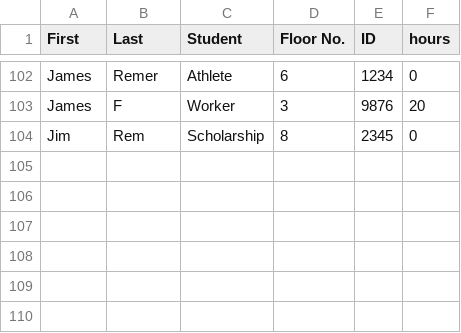
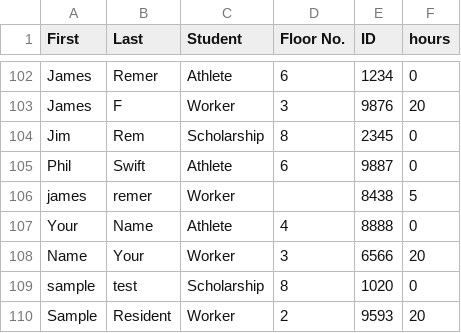
Before and after one commit to James-D-R/Project-3---Resident-Directory, a CSV file: Project 3 -Student Directory/bin/Debug/Students.csv, drawn as a sheet; only a part is shown, gaps mark what is left out.

```diff
--- a/Project 3 -Student Directory/bin/Debug/Students.csv
+++ b/Project 3 -Student Directory/bin/Debug/Students.csv
@@ -104 +104,7 @@ James,F,Worker,3,9876,20
 Jim,Rem,Scholarship,8,2345,0
+Phil,Swift,Athlete,6,9887,0
+james,remer,Worker,,8438,5
+Your,Name,Athlete,4,8888,0
+Name,Your,Worker,3,6566,20
+sample,test,Scholarship,8,1020,0
+Sample,Resident,Worker,2,9593,20
```
Also changed, not shown: 9 other files.
